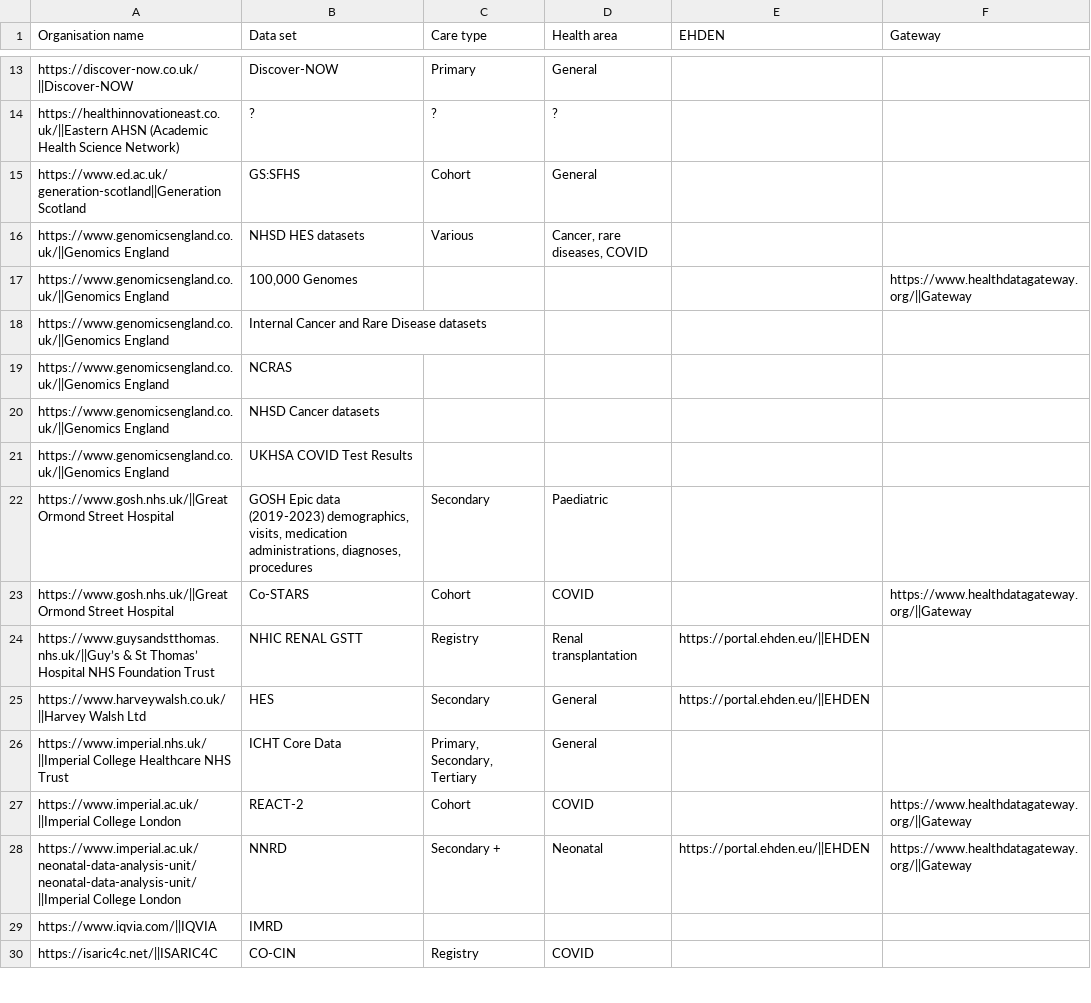
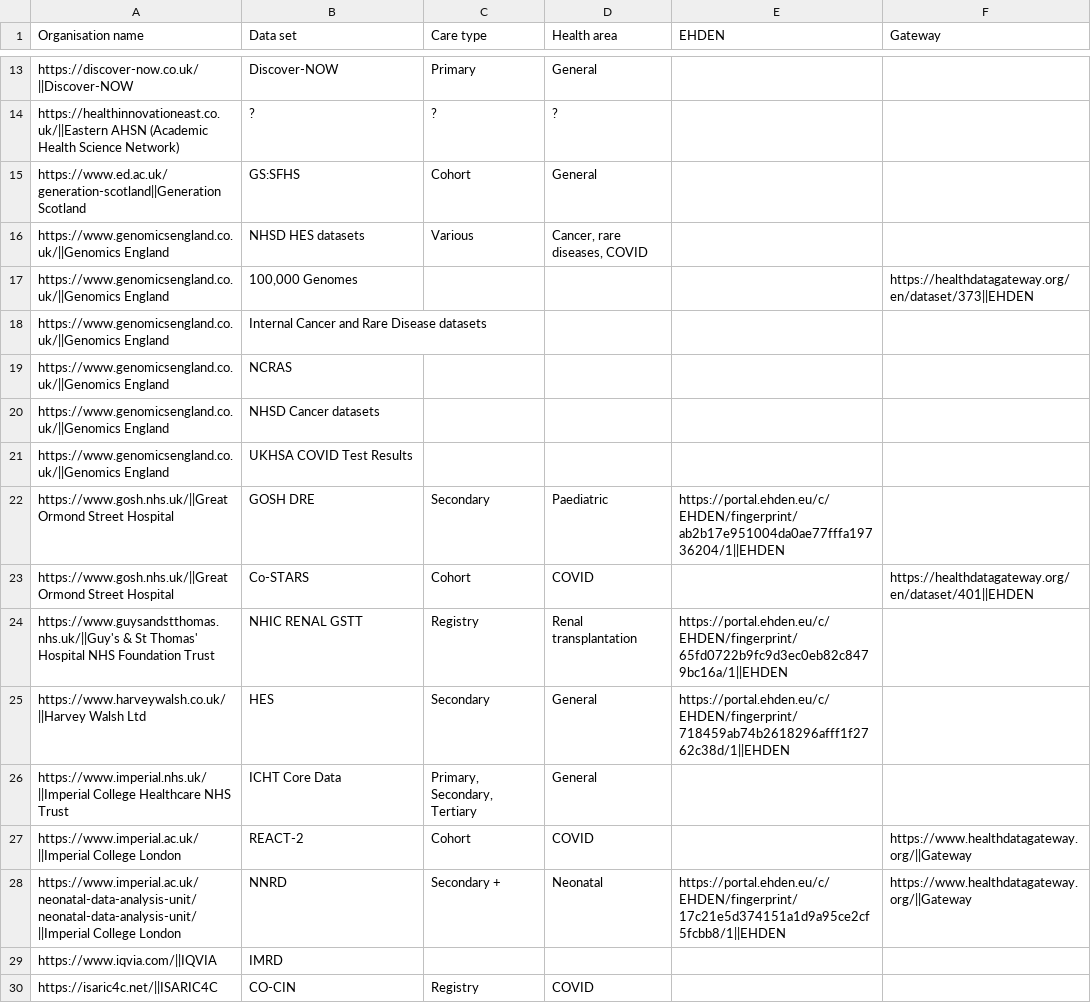
Before and after one commit to HDRUK/UK-OMOP, a CSV file: Dataset_Table.csv, drawn as a sheet; only a part is shown, gaps mark what is left out; the diff covers the shown part only.

Commit message:
Adding direct links to data sets
Replaced general links to the EHDEN portal or the Gateway with links to the specific data sets where possible. Spotted mistake where Gateway links are described as EHDEN links.

```diff
--- a/Dataset_Table.csv
+++ b/Dataset_Table.csv
@@ -16,3 +16,3 @@ https://www.ed.ac.uk/generation-scotland||Generation Scotland,GS:SFHS,Cohort,Gen
 https://www.genomicsengland.co.uk/||Genomics England,NHSD HES datasets,Various,"Cancer, rare diseases, COVID",,
-https://www.genomicsengland.co.uk/||Genomics England,"100,000 Genomes",,,,https://www.healthdatagateway.org/||Gateway
+https://www.genomicsengland.co.uk/||Genomics England,"100,000 Genomes",,,,https://healthdatagateway.org/en/dataset/373||EHDEN
 https://www.genomicsengland.co.uk/||Genomics England,Internal Cancer and Rare Disease datasets,,,,
@@ -21,9 +21,9 @@ https://www.genomicsengland.co.uk/||Genomics England,NHSD Cancer datasets,,,,
 https://www.genomicsengland.co.uk/||Genomics England,UKHSA COVID Test Results,,,,
-https://www.gosh.nhs.uk/||Great Ormond Street Hospital,"GOSH Epic data (2019-2023) demographics, visits, medication administrations, diagnoses, procedures",Secondary,Paediatric,,
-https://www.gosh.nhs.uk/||Great Ormond Street Hospital,Co-STARS,Cohort,COVID,,https://www.healthdatagateway.org/||Gateway
-https://www.guysandstthomas.nhs.uk/||Guy’s & St Thomas’ Hospital NHS Foundation Trust,NHIC RENAL GSTT,Registry,Renal transplantation,https://portal.ehden.eu/||EHDEN,
-https://www.harveywalsh.co.uk/||Harvey Walsh Ltd,HES,Secondary,General,https://portal.ehden.eu/||EHDEN,
+https://www.gosh.nhs.uk/||Great Ormond Street Hospital,GOSH DRE,Secondary,Paediatric,https://portal.ehden.eu/c/EHDEN/fingerprint/ab2b17e951004da0ae77fffa19736204/1||EHDEN,
+https://www.gosh.nhs.uk/||Great Ormond Street Hospital,Co-STARS,Cohort,COVID,,https://healthdatagateway.org/en/dataset/401||EHDEN
+https://www.guysandstthomas.nhs.uk/||Guy's & St Thomas' Hospital NHS Foundation Trust,NHIC RENAL GSTT,Registry,Renal transplantation,https://portal.ehden.eu/c/EHDEN/fingerprint/65fd0722b9fc9d3ec0eb82c8479bc16a/1||EHDEN,
+https://www.harveywalsh.co.uk/||Harvey Walsh Ltd,HES,Secondary,General,https://portal.ehden.eu/c/EHDEN/fingerprint/718459ab74b2618296afff1f2762c38d/1||EHDEN,
 https://www.imperial.nhs.uk/||Imperial College Healthcare NHS Trust,ICHT Core Data,"Primary, Secondary, Tertiary",General,,
 https://www.imperial.ac.uk/||Imperial College London,REACT-2,Cohort,COVID,,https://www.healthdatagateway.org/||Gateway
-https://www.imperial.ac.uk/neonatal-data-analysis-unit/neonatal-data-analysis-unit/||Imperial College London,NNRD,Secondary +,Neonatal,https://portal.ehden.eu/||EHDEN,https://www.healthdatagateway.org/||Gateway
+https://www.imperial.ac.uk/neonatal-data-analysis-unit/neonatal-data-analysis-unit/||Imperial College London,NNRD,Secondary +,Neonatal,https://portal.ehden.eu/c/EHDEN/fingerprint/17c21e5d374151a1d9a95ce2cf5fcbb8/1||EHDEN,https://www.healthdatagateway.org/||Gateway
 https://www.iqvia.com/||IQVIA,IMRD,,,,
```
Also changed, not shown: 3 added rows and 31 edited cells elsewhere in this file, 3 other files.
